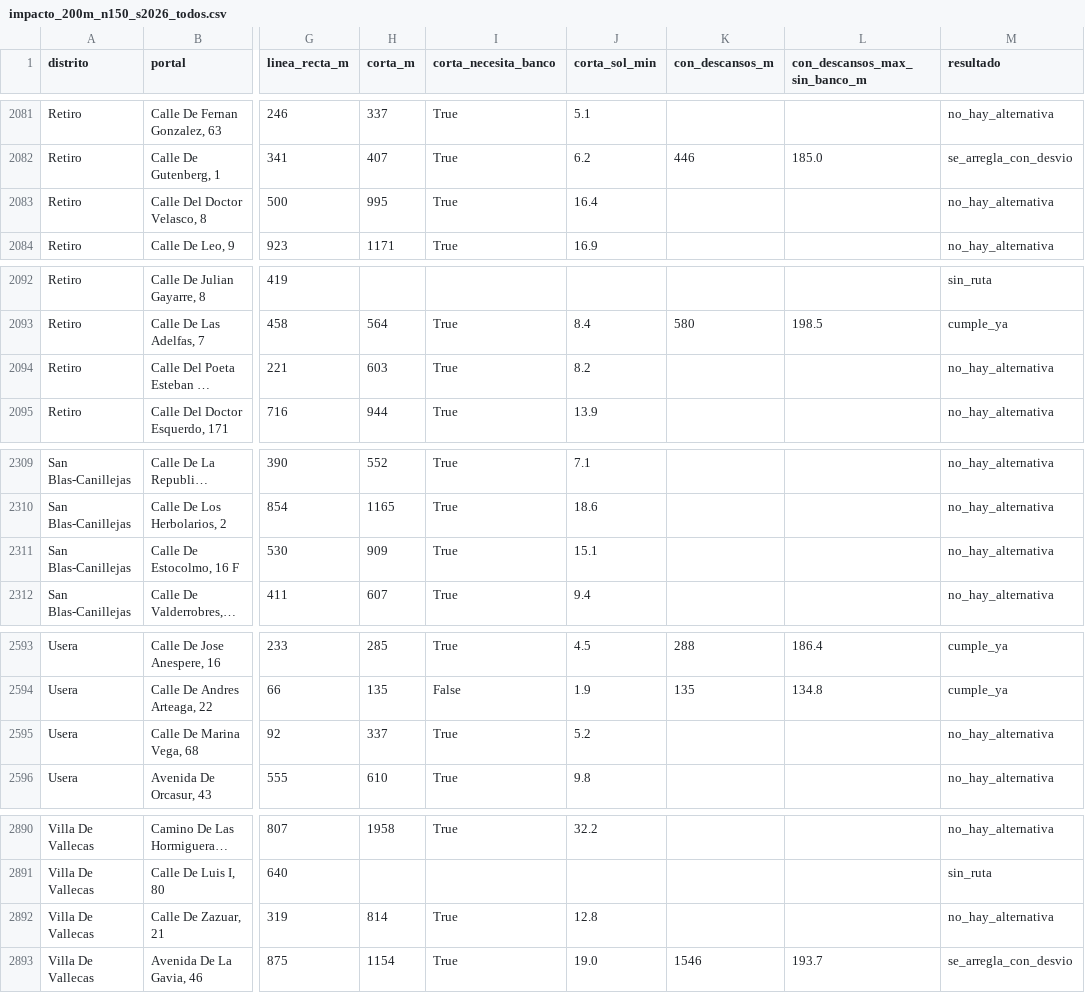
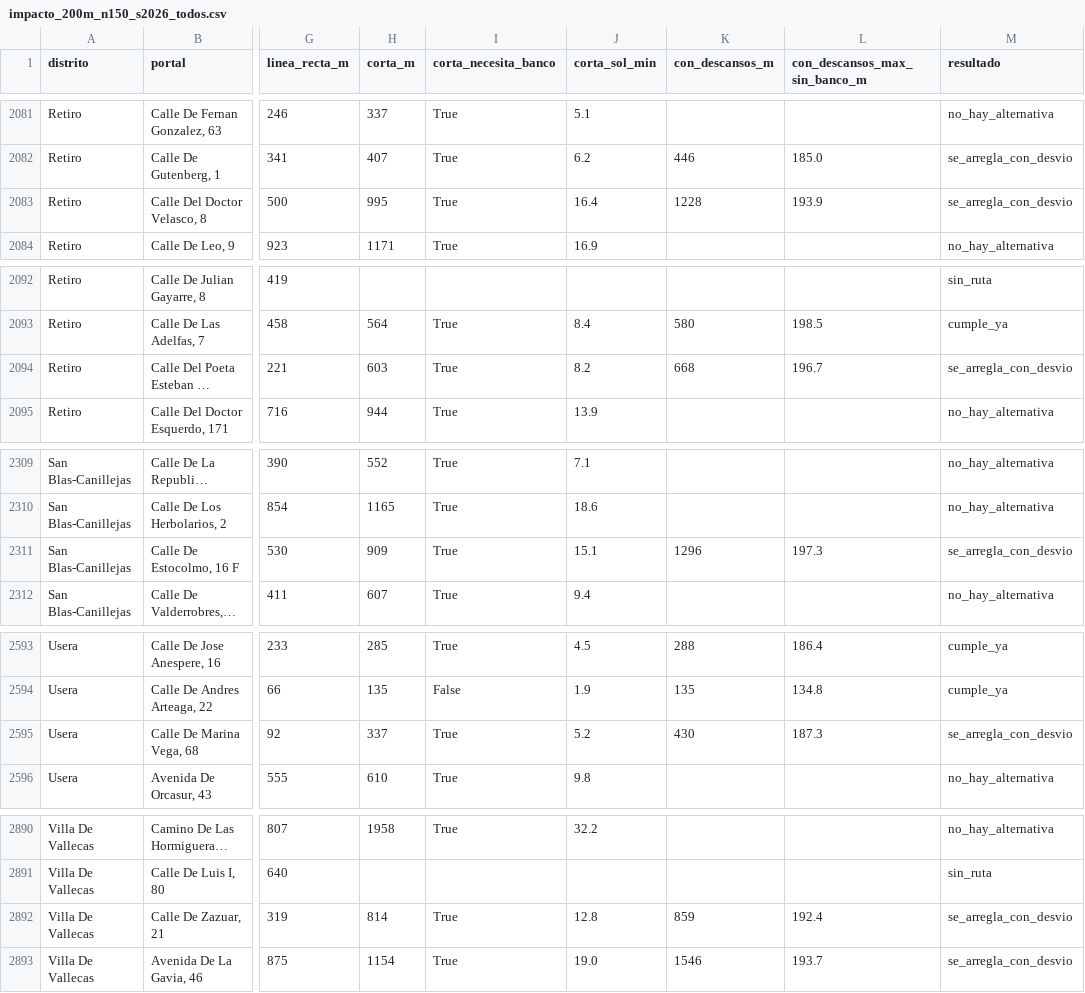
Before and after one commit to mcamacho2102-ctrl/llegar-al-fresco, a CSV file: resultados/impacto/impacto_200m_n150_s2026_todos.csv, drawn as a sheet; only a part is shown, gaps mark what is left out; long unchanged cells end in …; the diff covers the shown part only; the diff names each change by its address in the sheet, - before the commit and + after, or states it on an @@ line.

```diff
--- a/resultados/impacto/impacto_200m_n150_s2026_todos.csv
+++ b/resultados/impacto/impacto_200m_n150_s2026_todos.csv
-K2083 (con_descansos_m): (empty)
+K2083 (con_descansos_m): 1228
-L2083 (con_descansos_max_sin_banco_m): (empty)
+L2083 (con_descansos_max_sin_banco_m): 193.9
-M2083 (resultado): no_hay_alternativa
+M2083 (resultado): se_arregla_con_desvio
-K2094 (con_descansos_m): (empty)
+K2094 (con_descansos_m): 668
-L2094 (con_descansos_max_sin_banco_m): (empty)
+L2094 (con_descansos_max_sin_banco_m): 196.7
-M2094 (resultado): no_hay_alternativa
+M2094 (resultado): se_arregla_con_desvio
-K2311 (con_descansos_m): (empty)
+K2311 (con_descansos_m): 1296
-L2311 (con_descansos_max_sin_banco_m): (empty)
+L2311 (con_descansos_max_sin_banco_m): 197.3
-M2311 (resultado): no_hay_alternativa
+M2311 (resultado): se_arregla_con_desvio
-K2595 (con_descansos_m): (empty)
+K2595 (con_descansos_m): 430
-L2595 (con_descansos_max_sin_banco_m): (empty)
+L2595 (con_descansos_max_sin_banco_m): 187.3
-M2595 (resultado): no_hay_alternativa
+M2595 (resultado): se_arregla_con_desvio
-K2892 (con_descansos_m): (empty)
+K2892 (con_descansos_m): 859
-L2892 (con_descansos_max_sin_banco_m): (empty)
+L2892 (con_descansos_max_sin_banco_m): 192.4
-M2892 (resultado): no_hay_alternativa
+M2892 (resultado): se_arregla_con_desvio
```
Also changed, not shown: 21 edited cells elsewhere in this file, resultados/impacto/impacto_150m_n150_s2026_todos.csv, resultados/impacto/impacto_300m_n150_s2026_todos.csv, 18 other files.
